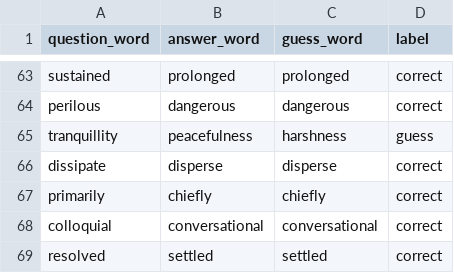
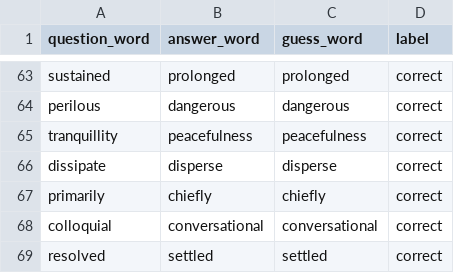
Before and after one commit to MohamadGSalim/COMP472_A2, a CSV file: Model-Details-csv-files/fasttext-wiki-news-subwords-300-details.csv (was word2vec-google-news-300-details.csv), drawn as a sheet; only a part is shown, gaps mark what is left out; the diff covers the shown part only.

```diff
--- a/word2vec-google-news-300-details.csv
+++ b/Model-Details-csv-files/fasttext-wiki-news-subwords-300-details.csv
@@ -64,3 +64,3 @@ sustained,prolonged,prolonged,correct
 perilous,dangerous,dangerous,correct
-tranquillity,peacefulness,harshness,guess
+tranquillity,peacefulness,peacefulness,correct
 dissipate,disperse,disperse,correct
```
Also changed, not shown: 17 edited cells elsewhere in this file, 6 other files.
